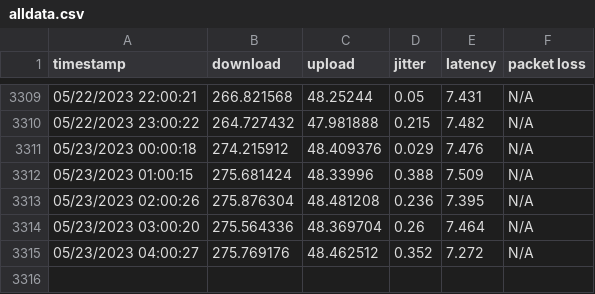
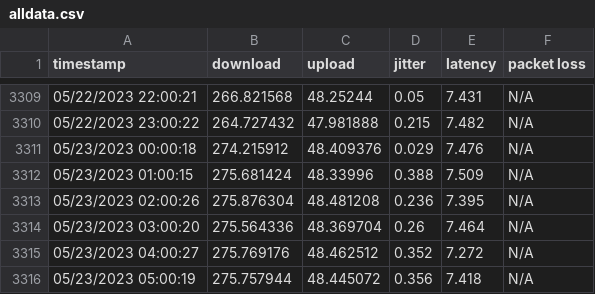
Before and after one commit to Xenov-X/Xenov-X.github.io, a CSV file: alldata.csv, drawn as a sheet; only a part is shown, gaps mark what is left out; the diff names each change by its address in the sheet, - before the commit and + after, or states it on an @@ line.

Commit message:
poll

```diff
--- a/alldata.csv
+++ b/alldata.csv
+row 3316: 05/23/2023 05:00:19 | 275.757944 | 48.445072 | 0.356 | 7.418 | N/A
```
